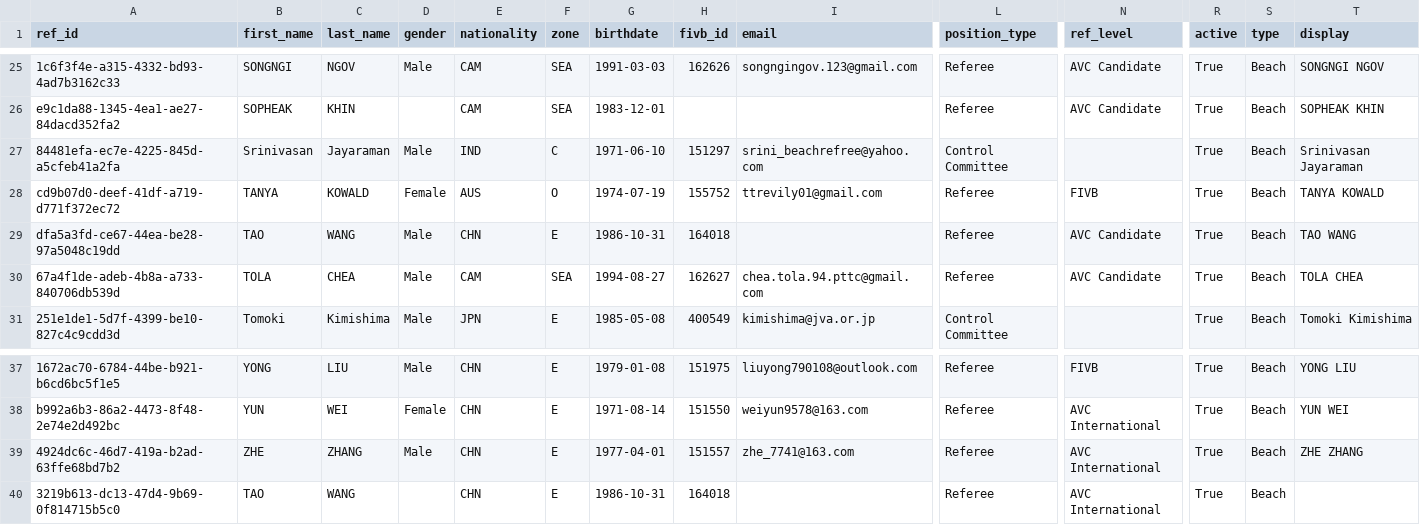
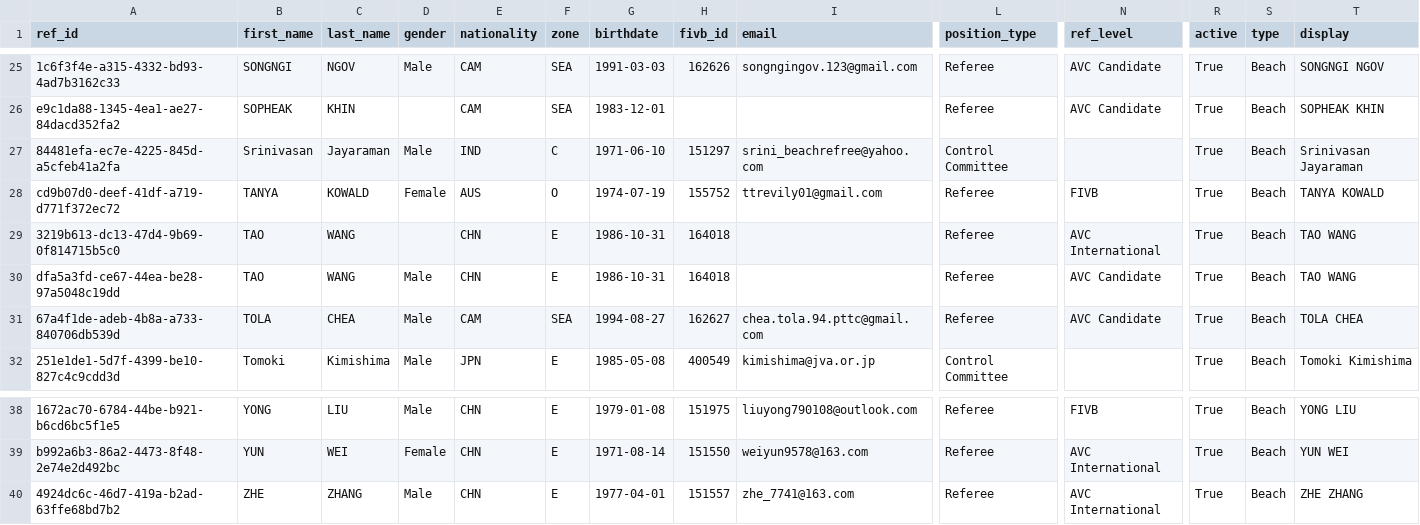
Before and after one commit to avcbeach/referee-database, a CSV file: data/referees.csv, drawn as a sheet; only a part is shown, gaps mark what is left out; removed rows and columns are numbered as before the commit, all else as after; rows hold the shown columns only; the diff names each change by its address in the sheet, - before the commit and + after, or states it on an @@ line.

Commit message:
Update referees.csv via referee app

```diff
--- a/data/referees.csv
+++ b/data/referees.csv
+row 29: 3219b613-dc13-47d4-9b69-0f814715b5c0 | TAO | WANG |  | CHN | E | 1986-10-31 | 164018 |  | Referee | AVC International | True | Beach | TAO WANG
-row 40: 3219b613-dc13-47d4-9b69-0f814715b5c0 | TAO | WANG |  | CHN | E | 1986-10-31 | 164018 |  | Referee | AVC International | True | Beach
```
